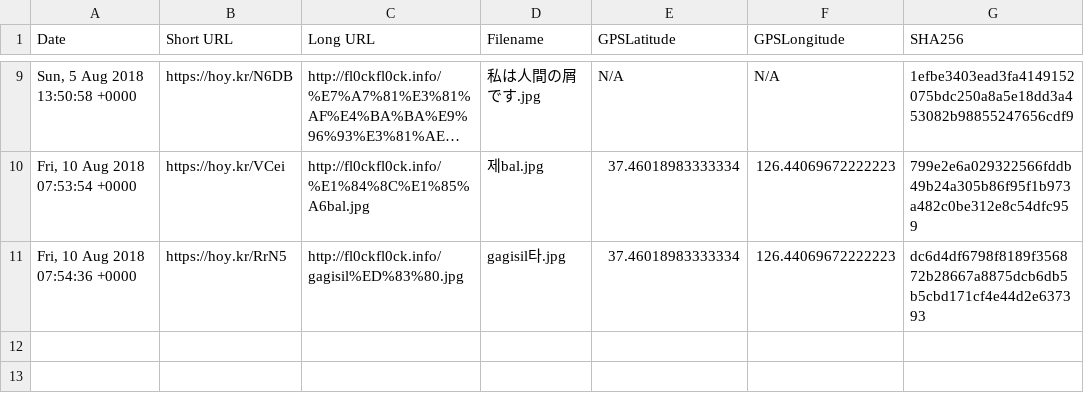
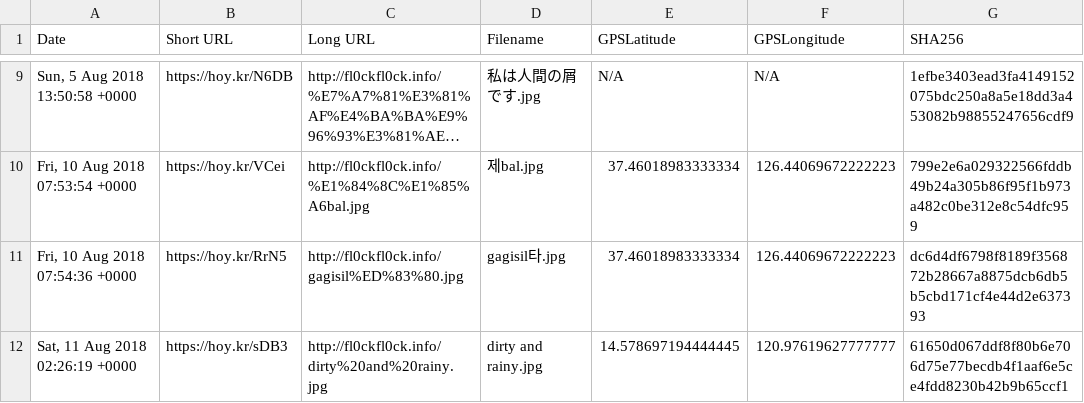
Before and after one commit to dukup11ch1/gmail_parse, a CSV file: result/result.csv, drawn as a sheet; only a part is shown, gaps mark what is left out; long unchanged cells end in ….

Commit message:
update result

```diff
--- a/result/result.csv
+++ b/result/result.csv
@@ -11 +11,2 @@ Date,Short URL,Long URL,Filename,GPSLatitude,GPSLongitude,SHA256
 "Fri, 10 Aug 2018 07:54:36 +0000",https://hoy.kr/RrN5,http://fl0ckfl0ck.info/gagisil%ED%83%80.jpg,gagisil타.jpg,37.46018983333334,126.44069672222223,dc6d4df6798f8189f356872b28667a8875dcb6db5b5cbd171cf4e44d2e637393
+"Sat, 11 Aug 2018 02:26:19 +0000",https://hoy.kr/sDB3,http://fl0ckfl0ck.info/dirty%20and%20rainy.jpg,dirty and rainy.jpg,14.578697194444445,120.97619627777777,61650d067ddf8f80b6e706d75e77becdb4f1aaf6e5ce4fdd8230b42b9b65ccf1
```
Also changed, not shown: 2 other files.
